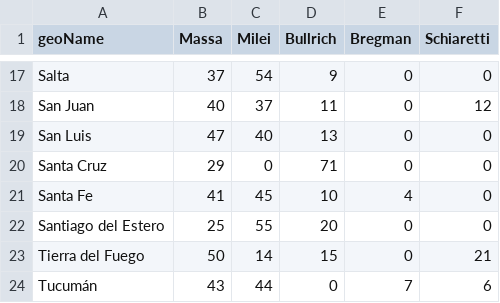
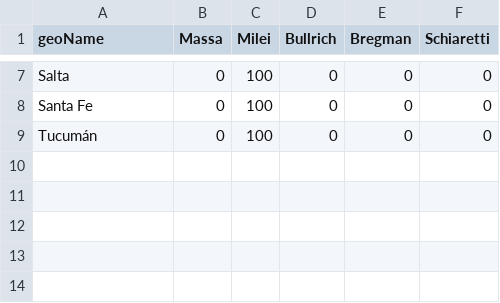
Before and after one commit to devisag/atomating-data-trends, a CSV file: datos_google_trends.csv, drawn as a sheet; only a part is shown, gaps mark what is left out; removed rows and columns are numbered as before the commit, all else as after; the diff covers the shown part only; the diff names each change by its address in the sheet, - before the commit and + after, or states it on an @@ line.

```diff
--- a/datos_google_trends.csv
+++ b/datos_google_trends.csv
-B7 (Massa): 37
+B7 (Massa): 0
-C7 (Milei): 54
+C7 (Milei): 100
-D7 (Bullrich): 9
+D7 (Bullrich): 0
-row 18: San Juan | 40 | 37 | 11 | 0 | 12
-row 19: San Luis | 47 | 40 | 13 | 0 | 0
-row 20: Santa Cruz | 29 | 0 | 71 | 0 | 0
-B8 (Massa): 41
+B8 (Massa): 0
-C8 (Milei): 45
+C8 (Milei): 100
-D8 (Bullrich): 10
+D8 (Bullrich): 0
-E8 (Bregman): 4
+E8 (Bregman): 0
-row 22: Santiago del Estero | 25 | 55 | 20 | 0 | 0
-row 23: Tierra del Fuego | 50 | 14 | 15 | 0 | 21
-B9 (Massa): 43
+B9 (Massa): 0
-C9 (Milei): 44
+C9 (Milei): 100
-E9 (Bregman): 7
+E9 (Bregman): 0
-F9 (Schiaretti): 6
+F9 (Schiaretti): 0
```
Also changed, not shown: 10 removed rows and 22 edited cells elsewhere in this file.
